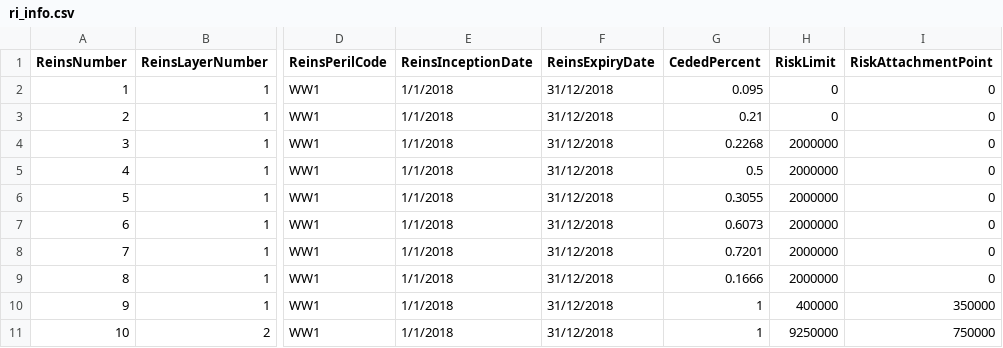
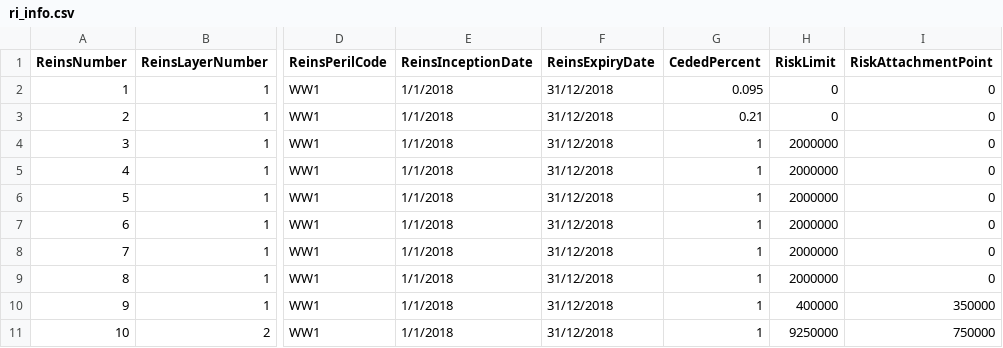
Before and after one commit to OasisLMF/ReinsuranceTestTool, a CSV file: examples/ftest/fm27/ri_info.csv, drawn as a sheet; only a part is shown, gaps mark what is left out; the diff names each change by its address in the sheet, - before the commit and + after, or states it on an @@ line.

Commit message:
Swap CededPercent to scope for fm27

```diff
--- a/examples/ftest/fm27/ri_info.csv
+++ b/examples/ftest/fm27/ri_info.csv
-G4 (CededPercent): 0.2268
+G4 (CededPercent): 1
-G5 (CededPercent): 0.5
+G5 (CededPercent): 1
-G6 (CededPercent): 0.3055
+G6 (CededPercent): 1
-G7 (CededPercent): 0.6073
+G7 (CededPercent): 1
-G8 (CededPercent): 0.7201
+G8 (CededPercent): 1
-G9 (CededPercent): 0.1666
+G9 (CededPercent): 1
```
